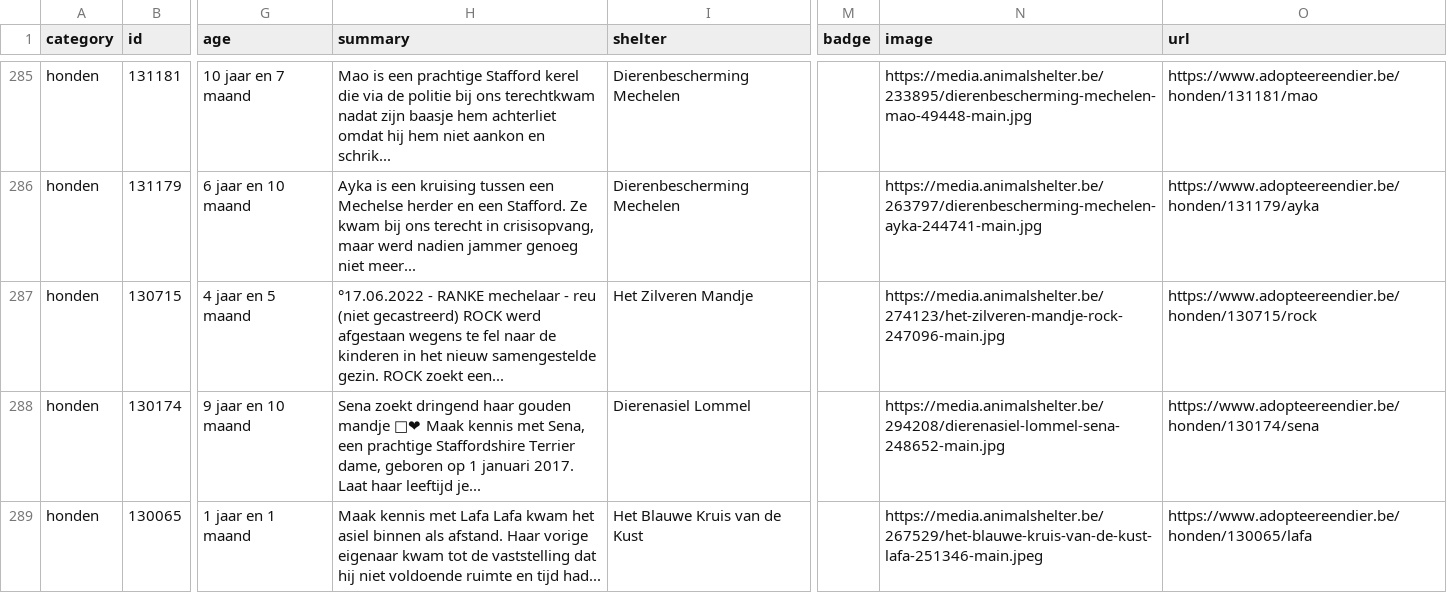
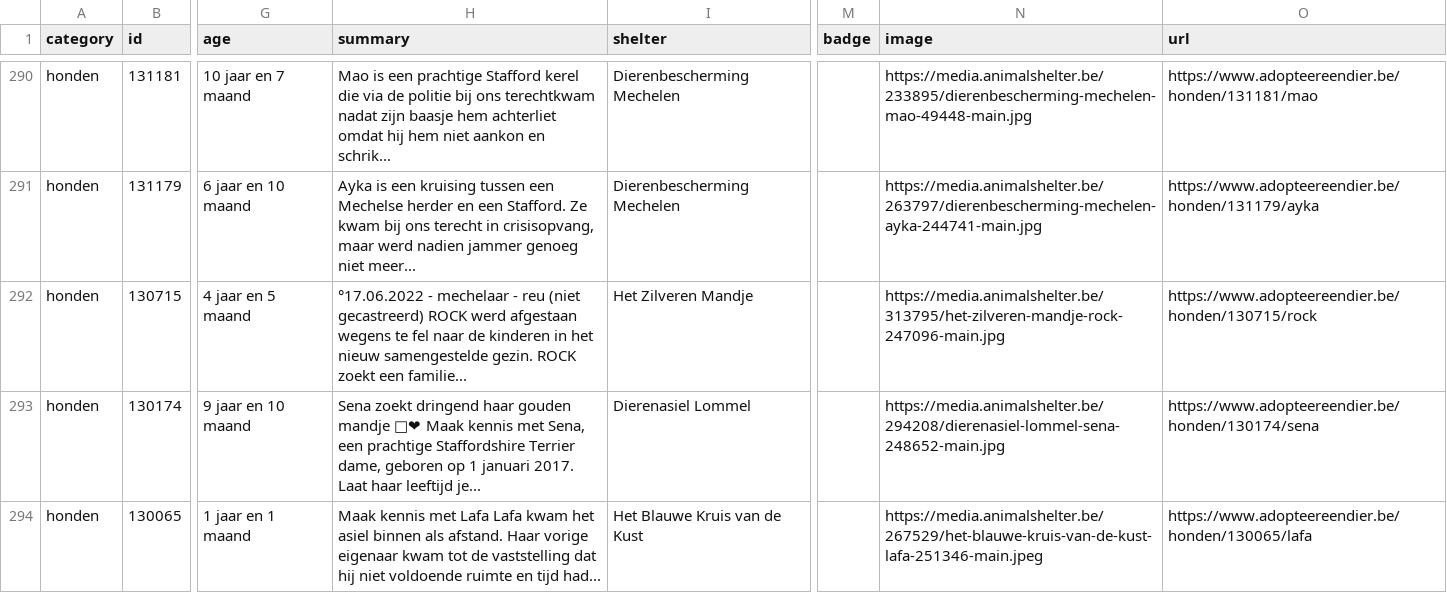
Before and after one commit to HansF/kitties, a CSV file: data/per-soort/honden.csv, drawn as a sheet; only a part is shown, gaps mark what is left out; addresses are those after the commit; the diff covers the shown part only; the diff names each change by its address in the sheet, - before the commit and + after, or states it on an @@ line.

```diff
--- a/data/per-soort/honden.csv
+++ b/data/per-soort/honden.csv
-H292 (summary): °17.06.2022 - RANKE mechelaar - reu (niet gecastreerd) ROCK werd afgestaan wegens te fel naar de kinderen in het nieuw samengestelde gezin. ROCK zoekt een...
+H292 (summary): °17.06.2022 - mechelaar - reu (niet gecastreerd) ROCK werd afgestaan wegens te fel naar de kinderen in het nieuw samengestelde gezin. ROCK zoekt een familie...
-N292 (image): https://media.animalshelter.be/274123/het-zilveren-mandje-rock-247096-main.jpg
+N292 (image): https://media.animalshelter.be/313795/het-zilveren-mandje-rock-247096-main.jpg
```
Also changed, not shown: 9 added rows, 4 removed rows and 3 edited cells elsewhere in this file, data/animals.csv, data/changes.csv, 43 other files.
